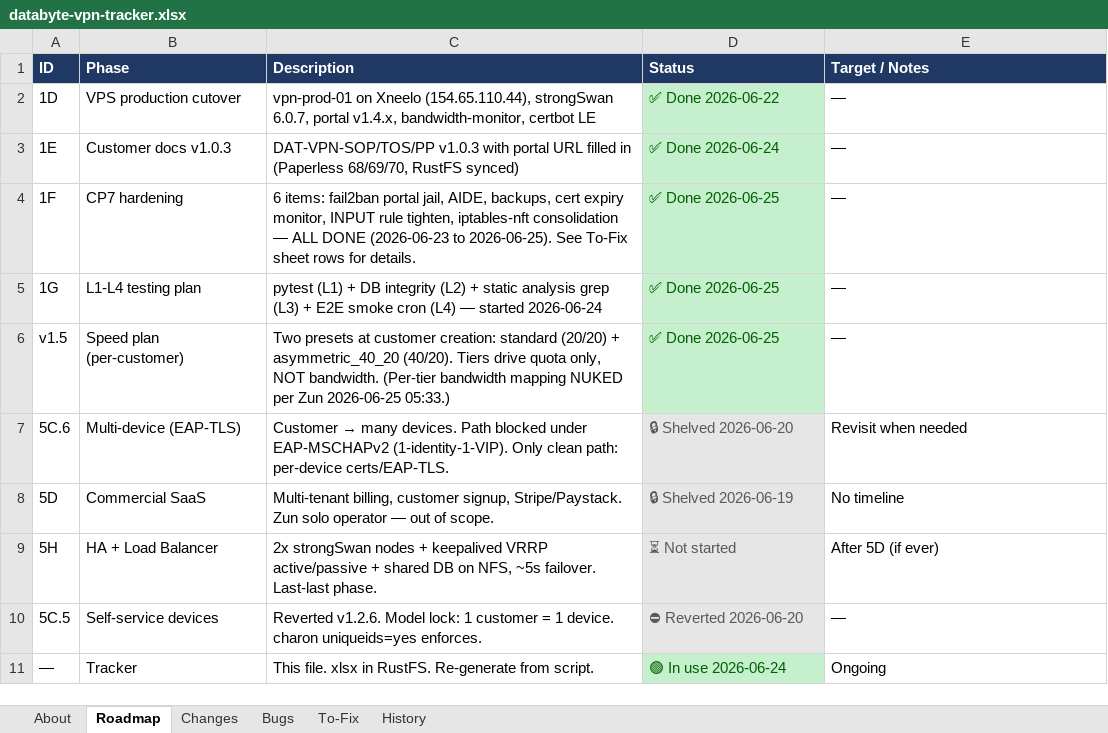
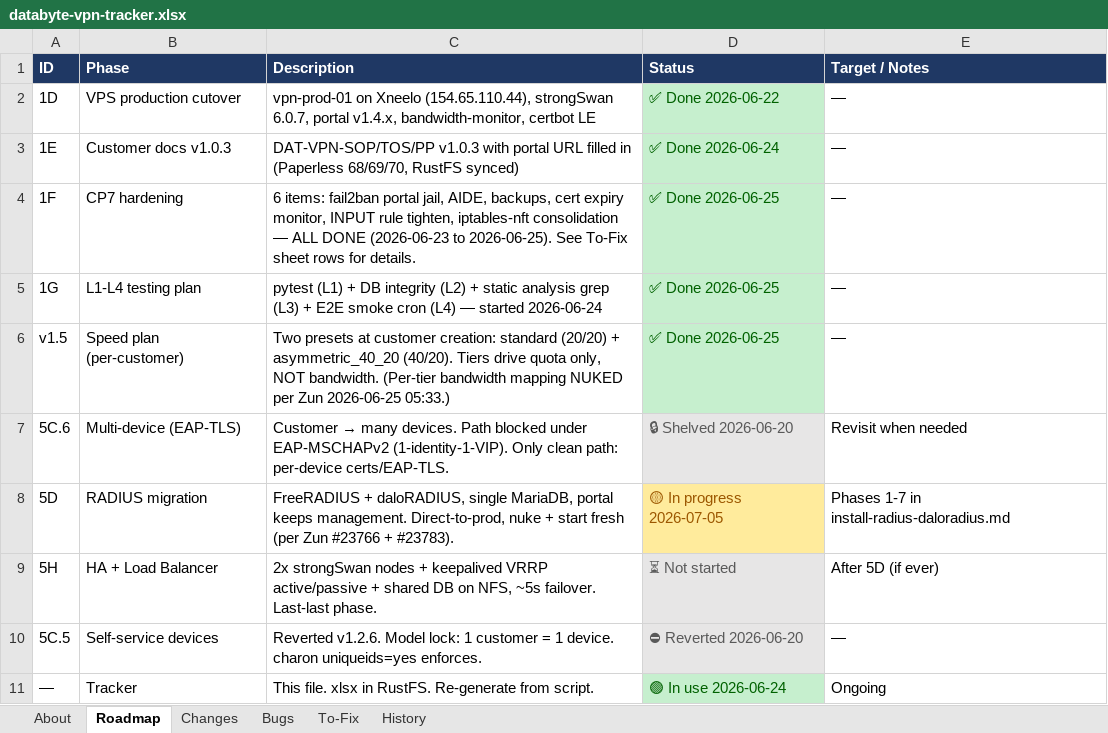
Before and after one commit to Dippie-WP/databyte-Ikev2, an Excel workbook: tracker/databyte-vpn-tracker.xlsx, sheet Roadmap, drawn as a sheet; values as stored, in another font and other column widths than the file's, no borders; the diff names each change by its address in the sheet, - before the commit and + after, or states it on an @@ line.

Commit message:
chore(tracker): 5D = RADIUS migration, 7 To-Fix phase rows for install-radius-daloradius.md
Pre-flight for Phase 5 (the RADIUS migration = the 'big change' on prod VPN).
Updates the canonical tracker (Excel .xlsx in RustFS + python script that
regenerates it):

Roadmap sheet:
- 5D: 'Commercial SaaS / Multi-tenant billing / SHELVED 2026-06-19'
    → 'RADIUS migration / FreeRADIUS + daloRADIUS, single MariaDB,
       portal keeps management / 🟡 In progress 2026-07-05'

To-Fix sheet (new):
- 7 RADIUS migration phase rows (1-7) — one per install-radius-daloradius.md
  phase. All 🟡 Pending until execution. Per-phase notes include:
  - duration (15m / 1.5h / 1h / 1-2d / 30m / ongoing / 1-2h)
  - section reference in install-radius-daloradius.md
  - cross-link to tracker row 5D + VPS-side command examples
  - Phase 5 marked 'YOU present for live test' (Zun must be at keyboard)
  - Phase 5 switchback path documented (Phase 1 ipsec.db snapshot acts as
    Phase 5 rollback oracle)

Verification:
- python3 tracker/generate_tracker.py → xlsx regenerated cleanly (31005 bytes)
- python3 openpyxl load_workbook parses 6 sheets correctly
- Roadmap!r8 reads: 5D | RADIUS migration | 🟡 In progress 2026-07-05
- To-Fix!r20-r26 reads: 7 RADIUS migration phase rows, all ⏳ Pending
- tracker.xlsx + tracker/generate_tracker.py now in sync (sha-hash both files)

Cross-check:
- Companion commit docs(repo): reframe 5D as RADIUS migration updates README,
  ROADMAP, TODO, PLAN-5H-HA-LB, VPS-XNEELO-DEPLOY to match.
- Fresh pre-Phase-5 snapshot at rustfs:open-claw-push/vpn-pre-radius-20260705/
  (mirrored locally at /var/backups/vpn-pre-radius-20260705/) — 118 files,
  triple-redundant.

Origin: prep 2026-07-05 before ch charon local → eap-radius switchover.

Powered by Zun's directive: 'make sure github is on par with the current
build and tags and versioning. Soon we going to embark on a big change.'

```diff
--- a/tracker/databyte-vpn-tracker.xlsx (sheet Roadmap)
+++ b/tracker/databyte-vpn-tracker.xlsx (sheet Roadmap)
-B8 (Phase): Commercial SaaS
+B8 (Phase): RADIUS migration
-C8 (Description): Multi-tenant billing, customer signup, Stripe/Paystack. Zun solo operator — out of scope.
+C8 (Description): FreeRADIUS + daloRADIUS, single MariaDB, portal keeps management. Direct-to-prod, nuke + start fresh (per Zun #23766 + #23783).
-D8 (Status): 🔒 Shelved 2026-06-19
+D8 (Status): 🟡 In progress 2026-07-05
@@ D8 fill: #E7E6E6 → #FFEB9C, text colour: #595959 → #9C5700 @@
-E8 (Target / Notes): No timeline
+E8 (Target / Notes): Phases 1-7 in install-radius-daloradius.md
```
Also changed, not shown: sheet To-Fix, sheet About, 1 other file.
